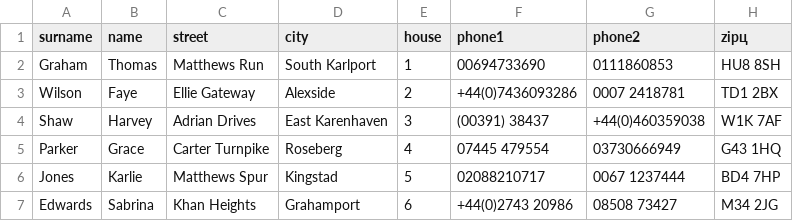
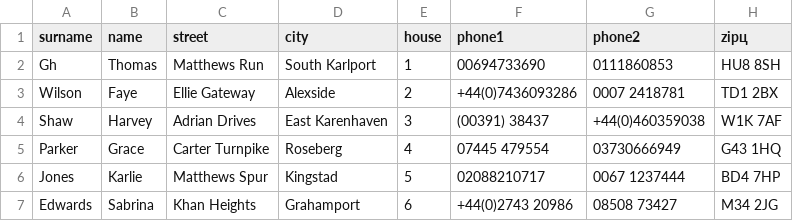
Before and after one commit to VolhaKasyanchyk/uuu, a CSV file: guest_create data.csv, drawn as a sheet; only a part is shown.

Commit message:
ll

```diff
--- a/guest_create data.csv
+++ b/guest_create data.csv
@@ -1,3 +1,3 @@
 "surname","name","street","city","house","phone1","phone2","zipц"
-"Graham","Thomas","Matthews Run","South Karlport","1","00694733690","0111860853","HU8 8SH"
+"Gh","Thomas","Matthews Run","South Karlport","1","00694733690","0111860853","HU8 8SH"
 "Wilson","Faye","Ellie Gateway","Alexside","2","+44(0)7436093286","0007 2418781","TD1 2BX"
```
